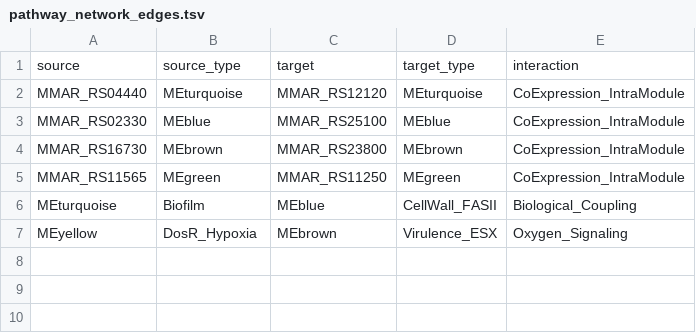
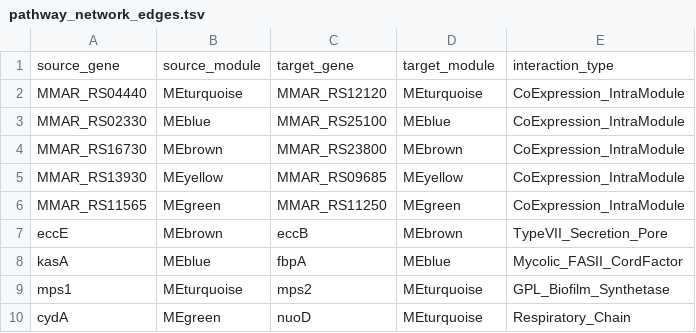
Before and after one commit to dr-richard-barker/OSD-528-mycobacterium-microgravity-metaanalysis, a TSV file: data/processed/pathway_network_edges.tsv, drawn as a sheet.

```diff
--- a/data/processed/pathway_network_edges.tsv
+++ b/data/processed/pathway_network_edges.tsv
@@ -1,2 +1,2 @@
-source	source_type	target	target_type	interaction
+source_gene	source_module	target_gene	target_module	interaction_type
 MMAR_RS04440	MEturquoise	MMAR_RS12120	MEturquoise	CoExpression_IntraModule
@@ -4,4 +4,7 @@ MMAR_RS02330	MEblue	MMAR_RS25100	MEblue	CoExpression_IntraModule
 MMAR_RS16730	MEbrown	MMAR_RS23800	MEbrown	CoExpression_IntraModule
+MMAR_RS13930	MEyellow	MMAR_RS09685	MEyellow	CoExpression_IntraModule
 MMAR_RS11565	MEgreen	MMAR_RS11250	MEgreen	CoExpression_IntraModule
-MEturquoise	Biofilm	MEblue	CellWall_FASII	Biological_Coupling
-MEyellow	DosR_Hypoxia	MEbrown	Virulence_ESX	Oxygen_Signaling
+eccE	MEbrown	eccB	MEbrown	TypeVII_Secretion_Pore
+kasA	MEblue	fbpA	MEblue	Mycolic_FASII_CordFactor
+mps1	MEturquoise	mps2	MEturquoise	GPL_Biofilm_Synthetase
+cydA	MEgreen	nuoD	MEturquoise	Respiratory_Chain
```
Also changed, not shown: data/processed/ontology_functional_enrichment.tsv, data/processed/wgcna_module_trait_correlations.tsv, 30 other files.
